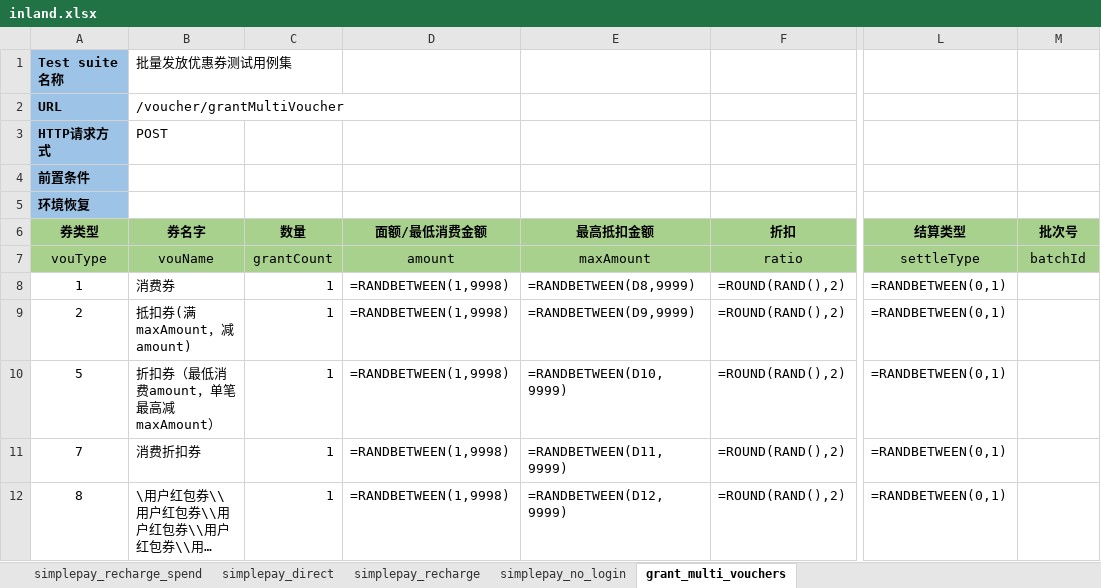
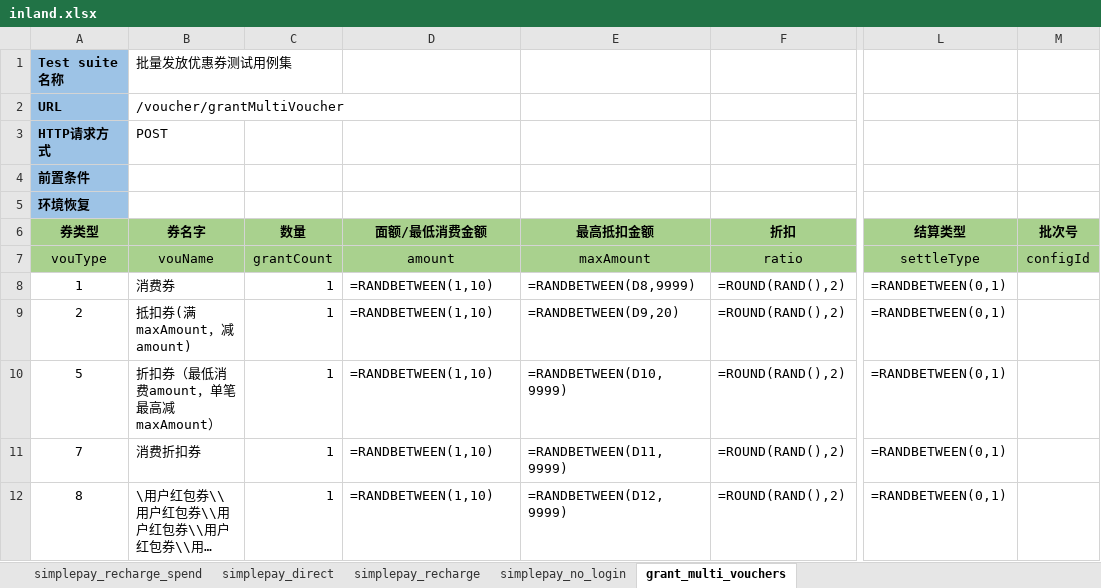
Before and after one commit to flysun28/MyAutomationArchitecture, an Excel workbook: case/src/http/inland.xlsx, sheet grant_multi_vouchers, drawn as a sheet; only a part is shown, gaps mark what is left out; long unchanged cells end in …; values as stored, in another font and other column widths than the file's, no borders; formulas without a stored value are shown as written; the diff names each change by its address in the sheet, - before the commit and + after, or states it on an @@ line.

```diff
--- a/case/src/http/inland.xlsx (sheet grant_multi_vouchers)
+++ b/case/src/http/inland.xlsx (sheet grant_multi_vouchers)
-M7 (批次号): batchId
+M7 (批次号): configId
-D8:D12 (面额/最低消费金额): =RANDBETWEEN(1,9998)
+D8:D12 (面额/最低消费金额): =RANDBETWEEN(1,10)
-E9 (最高抵扣金额): =RANDBETWEEN(D9,9999)
+E9 (最高抵扣金额): =RANDBETWEEN(D9,20)
```
Also changed, not shown: sheet simplepay_direct, 14 other files.
